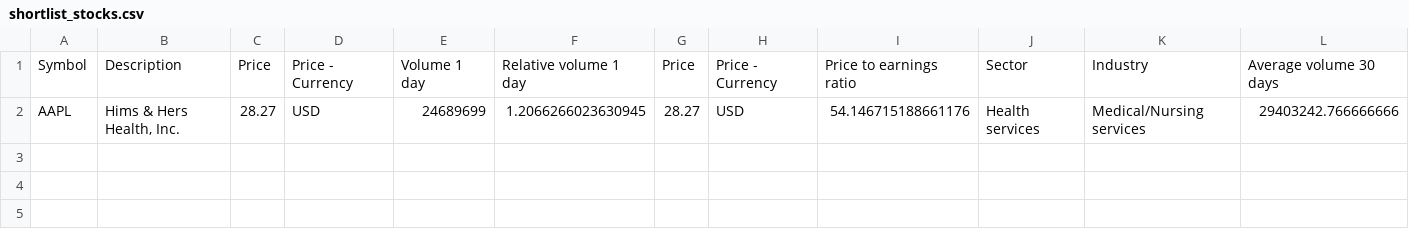
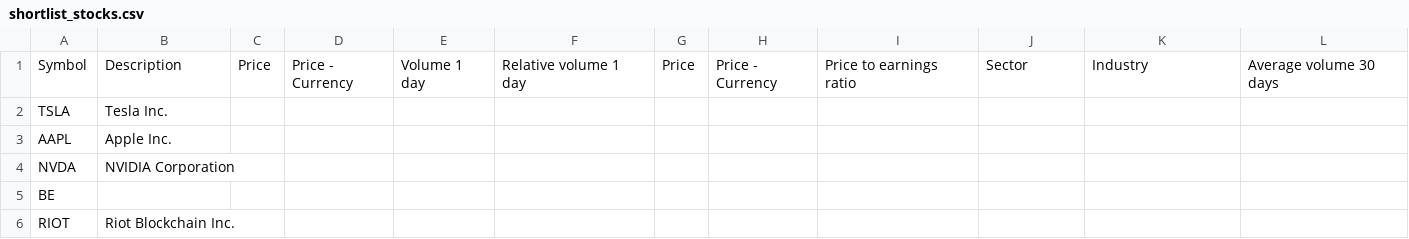
Before and after one commit to misterjgordon/screener_bot, a CSV file: trading/data/symbols/shortlist_stocks.csv, drawn as a sheet; only a part is shown; removed rows and columns are numbered as before the commit, all else as after; rows hold the shown columns only; the diff names each change by its address in the sheet, - before the commit and + after, or states it on an @@ line.

```diff
--- a/trading/data/symbols/shortlist_stocks.csv
+++ b/trading/data/symbols/shortlist_stocks.csv
-row 2: AAPL | Hims & Hers Health, Inc. | 28.27 | USD | 24689699 | 1.2066266023630945 | 28.27 | USD | 54.146715188661176 | Health services | Medical/Nursing services | 29403242.766666666
+row 2: TSLA | Tesla Inc.
+row 3: AAPL | Apple Inc.
+row 4: NVDA | NVIDIA Corporation
+row 5: BE
+row 6: RIOT | Riot Blockchain Inc.
```
Also changed, not shown: 38 other files.
